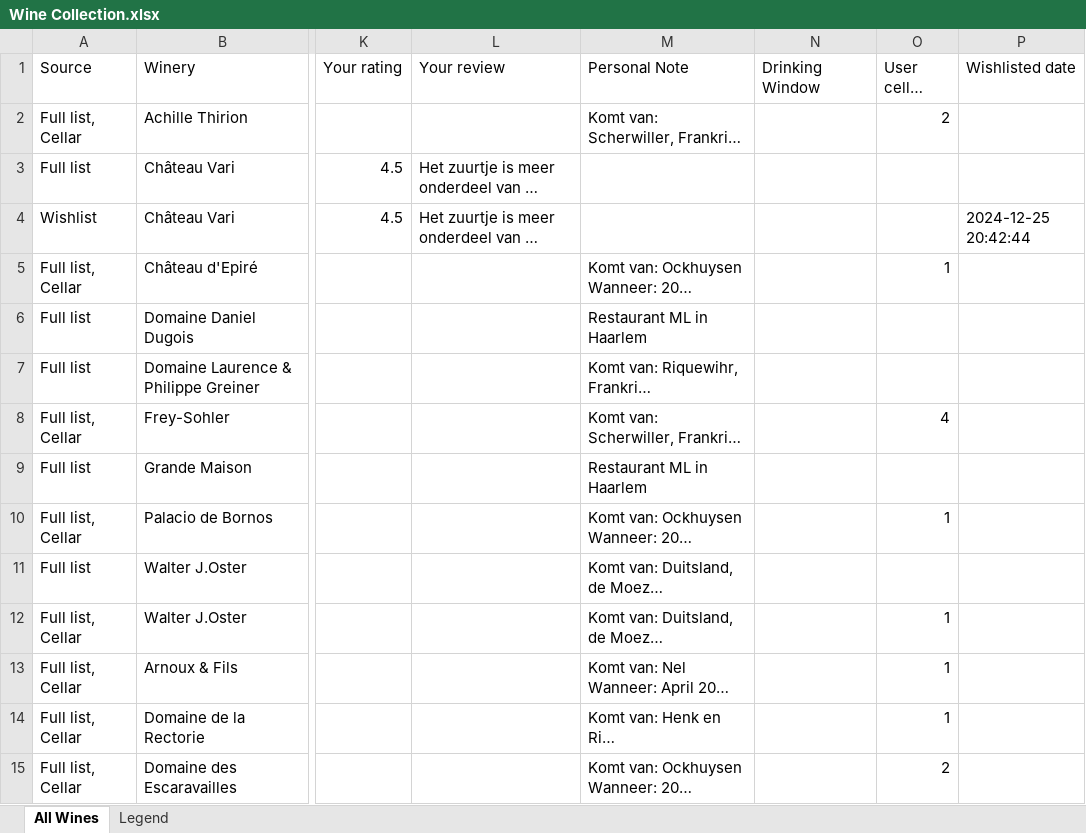
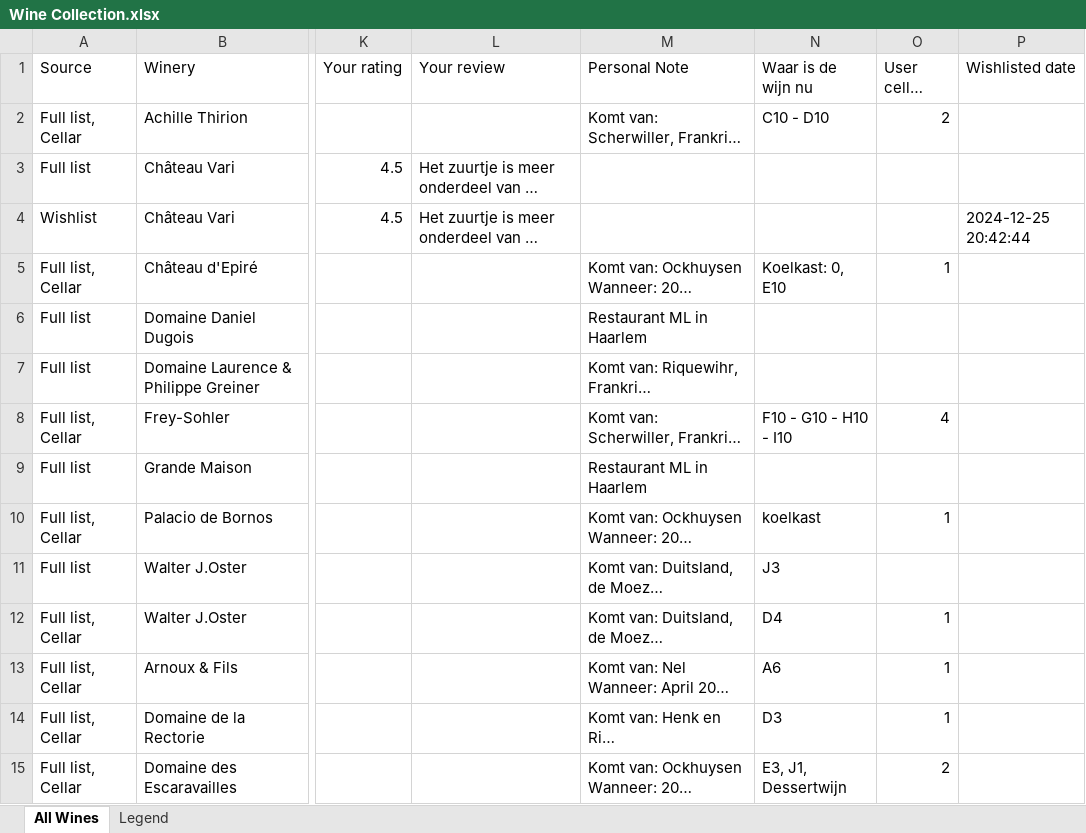
Before and after one commit to aruijter72/Vinage, an Excel workbook: Wine Collection.xlsx, sheet All Wines, drawn as a sheet; only a part is shown, gaps mark what is left out; long unchanged cells end in …; values as stored, in another font and other column widths than the file's, no cell formats; table styles not drawn; the diff covers the shown part only; the diff names each change by its address in the sheet, - before the commit and + after, or states it on an @@ line.

```diff
--- a/Wine Collection.xlsx (sheet All Wines)
+++ b/Wine Collection.xlsx (sheet All Wines)
-N1: Drinking Window
+N1: Waar is de wijn nu
-N2 (Waar is de wijn nu): (empty)
+N2 (Waar is de wijn nu): C10 - D10
-N5 (Waar is de wijn nu): (empty)
+N5 (Waar is de wijn nu): Koelkast: 0, E10
-N8 (Waar is de wijn nu): (empty)
+N8 (Waar is de wijn nu): F10 - G10 - H10 - I10
-N10 (Waar is de wijn nu): (empty)
+N10 (Waar is de wijn nu): koelkast
-N11 (Waar is de wijn nu): (empty)
+N11 (Waar is de wijn nu): J3
-N12 (Waar is de wijn nu): (empty)
+N12 (Waar is de wijn nu): D4
-N13 (Waar is de wijn nu): (empty)
+N13 (Waar is de wijn nu): A6
-N14 (Waar is de wijn nu): (empty)
+N14 (Waar is de wijn nu): D3
-N15 (Waar is de wijn nu): (empty)
+N15 (Waar is de wijn nu): E3, J1, Dessertwijn
```
Also changed, not shown: 108 edited cells elsewhere in this sheet, cell formats, formulas that keep their value, 3 other files.
